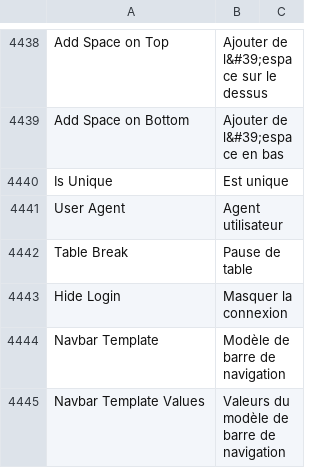
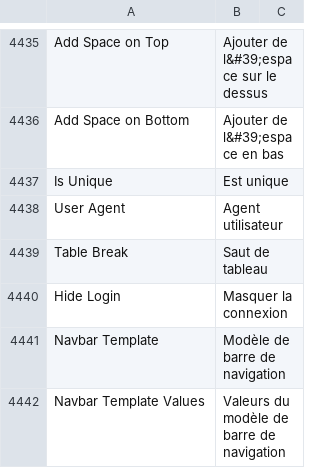
Before and after one commit to meichthys/frappe, a CSV file: frappe/translations/fr.csv, drawn as a sheet; only a part is shown, gaps mark what is left out; the diff covers the shown part only.

```diff
--- a/frappe/translations/fr.csv
+++ b/frappe/translations/fr.csv
@@ -4441,3 +4438,3 @@ Is Unique,Est unique,
 User Agent,Agent utilisateur,
-Table Break,Pause de table,
+Table Break,Saut de tableau,
 Hide Login,Masquer la connexion,
```
Also changed, not shown: 4 removed rows and 11 edited cells elsewhere in this file.
